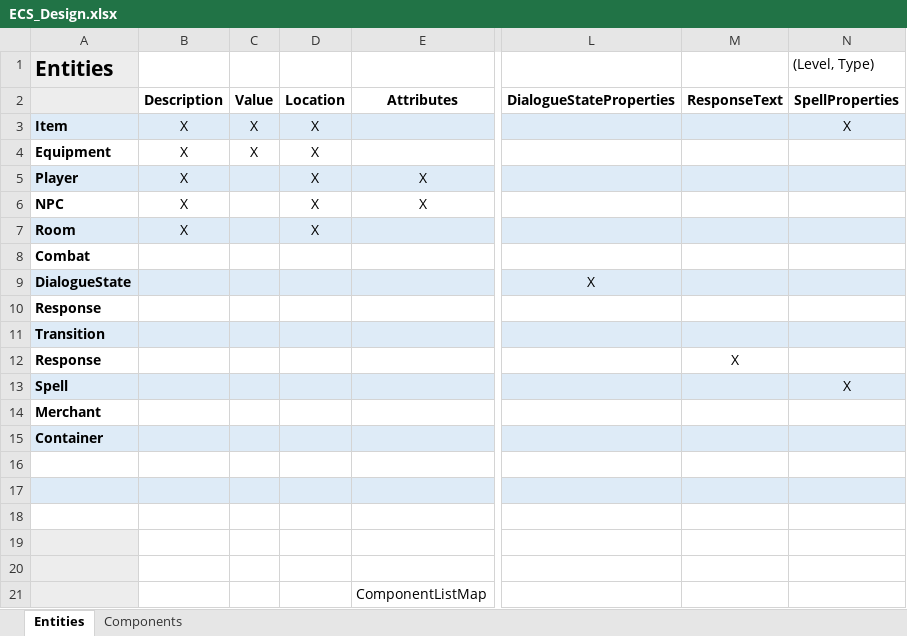
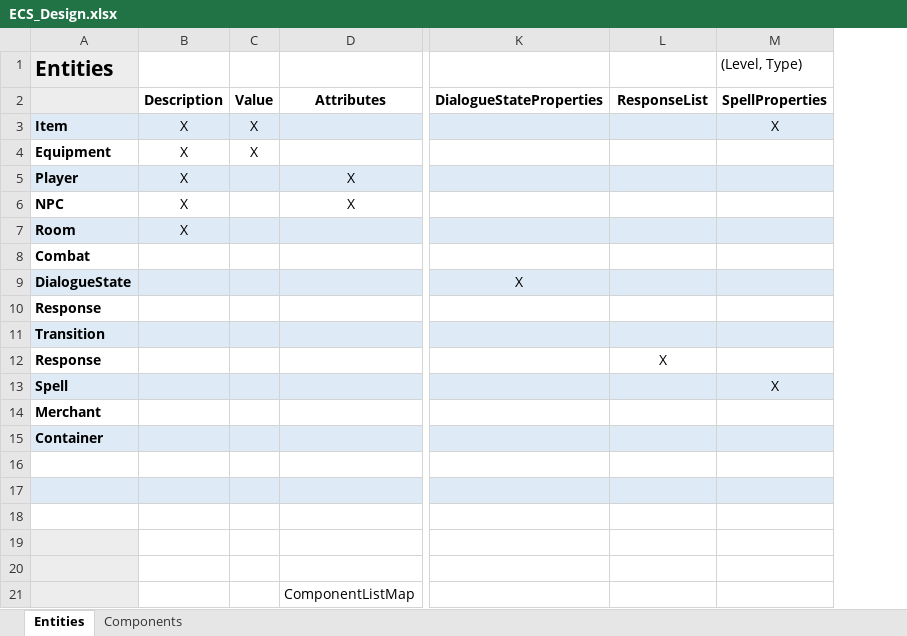
Before and after one commit to deejai/AdventureGame_MUD_ECS, an Excel workbook: notes/ECS_Design.xlsx, sheet Entities, drawn as a sheet; only a part is shown, gaps mark what is left out; values as stored, in another font and other column widths than the file's, no borders; removed rows and columns are numbered as before the commit, all else as after; the diff names each change by its address in the sheet, - before the commit and + after, or states it on an @@ line.

```diff
--- a/notes/ECS_Design.xlsx (sheet Entities)
+++ b/notes/ECS_Design.xlsx (sheet Entities)
-column D (Location), rows 3-7: all X
-L2: ResponseText
+L2: ResponseList
```
Also changed, not shown: sheet Components, 4 other files.
